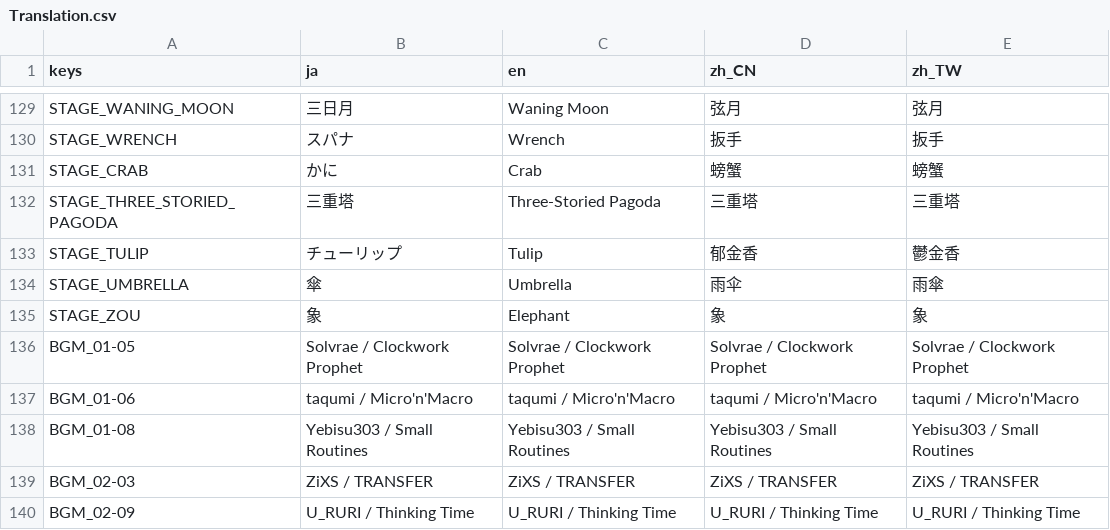
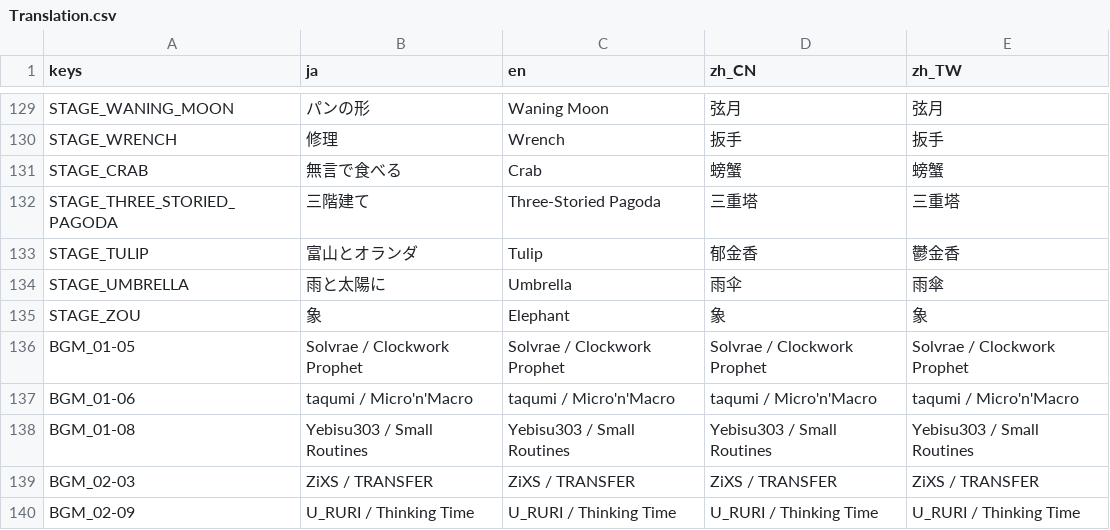
Before and after one commit to mogurer/Katadraw, a CSV file: Resources/Translation/Translation.csv, drawn as a sheet; only a part is shown, gaps mark what is left out; the diff covers the shown part only; the diff names each change by its address in the sheet, - before the commit and + after, or states it on an @@ line.

```diff
--- a/Resources/Translation/Translation.csv
+++ b/Resources/Translation/Translation.csv
-B129 (ja): 三日月
+B129 (ja): パンの形
-B130 (ja): スパナ
+B130 (ja): 修理
-B131 (ja): かに
+B131 (ja): 無言で食べる
-B132 (ja): 三重塔
+B132 (ja): 三階建て
-B133 (ja): チューリップ
+B133 (ja): 富山とオランダ
-B134 (ja): 傘
+B134 (ja): 雨と太陽に
```
Also changed, not shown: 54 edited cells elsewhere in this file, 2 other files.
